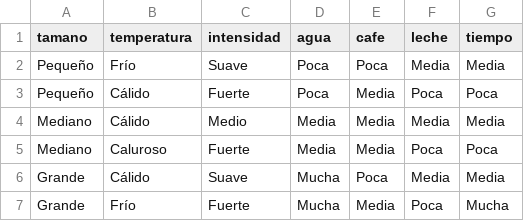
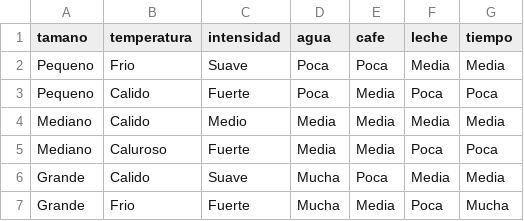
Before and after one commit to JavierArredondo/Logica, a CSV file: Taller 2/capuccino.csv, drawn as a sheet.

```diff
--- a/Taller 2/capuccino.csv
+++ b/Taller 2/capuccino.csv
@@ -1,7 +1,7 @@
 tamano,temperatura,intensidad,agua,cafe,leche,tiempo
-Pequeño,Frío,Suave,Poca,Poca,Media,Media
-Pequeño,Cálido,Fuerte,Poca,Media,Poca,Poca
-Mediano,Cálido,Medio,Media,Media,Media,Media
+Pequeno,Frio,Suave,Poca,Poca,Media,Media
+Pequeno,Calido,Fuerte,Poca,Media,Poca,Poca
+Mediano,Calido,Medio,Media,Media,Media,Media
 Mediano,Caluroso,Fuerte,Media,Media,Poca,Poca
-Grande,Cálido,Suave,Mucha,Poca,Media,Media
-Grande,Frío,Fuerte,Mucha,Media,Poca,Mucha
+Grande,Calido,Suave,Mucha,Poca,Media,Media
+Grande,Frio,Fuerte,Mucha,Media,Poca,Mucha
```
Also changed, not shown: Taller 2/espresso.csv, Taller 2/latte.csv, 4 other files.
